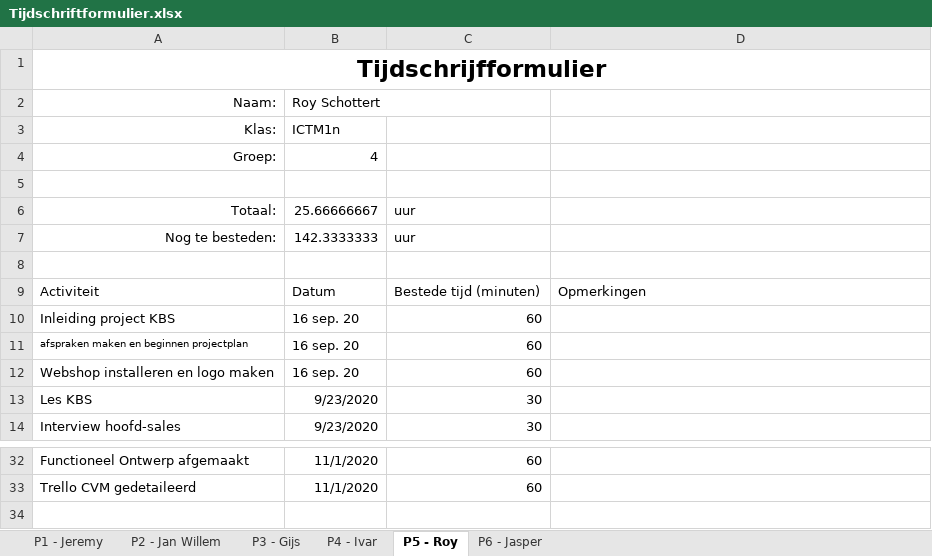
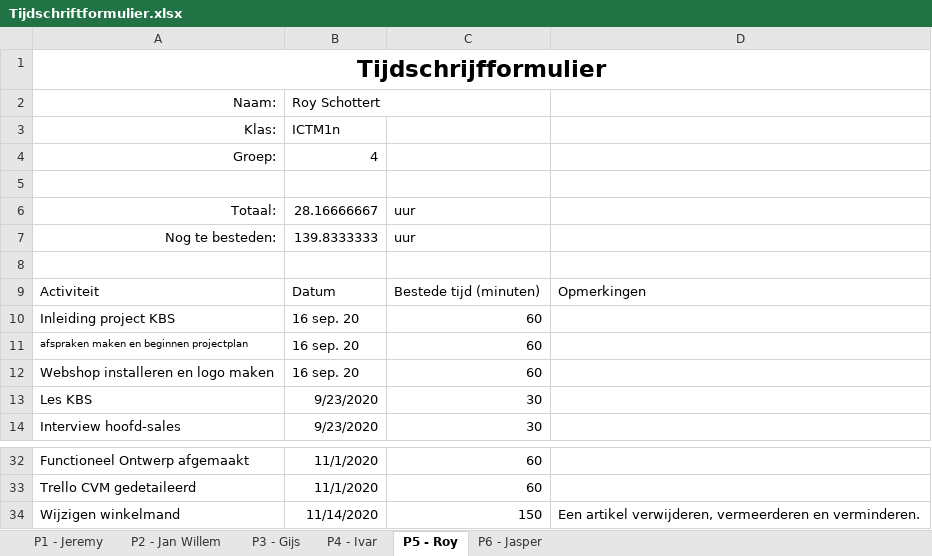
Before and after one commit to thesmallwan123/NerdyGadgets, an Excel workbook: Documenten/Tijdschriftformulier.xlsx, sheet P5 - Roy, drawn as a sheet; only a part is shown, gaps mark what is left out; values as stored, in another font and other column widths than the file's, no borders; table styles not drawn; the diff names each change by its address in the sheet, - before the commit and + after, or states it on an @@ line.

```diff
--- a/Documenten/Tijdschriftformulier.xlsx (sheet P5 - Roy)
+++ b/Documenten/Tijdschriftformulier.xlsx (sheet P5 - Roy)
-B6 (Roy Schottert): 25.66666667
+B6 (Roy Schottert): 28.16666667
-B7 (Roy Schottert): 142.3333333
+B7 (Roy Schottert): 139.8333333
+row 34: Wijzigen winkelmand | 11/14/2020 | 150 | Een artikel verwijderen, vermeerderen en verminderen.
```
Also changed, not shown: sheet P4 - Ivar, sheet P1 - Jeremy.
